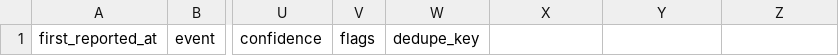
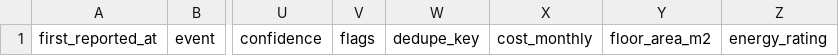
Before and after one commit to murugkarpratik44/listing-alert-agent-state-template, a CSV file: data/listings.csv, drawn as a sheet; only a part is shown, gaps mark what is left out; the diff names each change by its address in the sheet, - before the commit and + after, or states it on an @@ line.

```diff
--- a/data/listings.csv
+++ b/data/listings.csv
-X1: (empty)
+X1: cost_monthly
-Y1: (empty)
+Y1: floor_area_m2
-Z1: (empty)
+Z1: energy_rating
```
Also changed, not shown: 1 other file.
